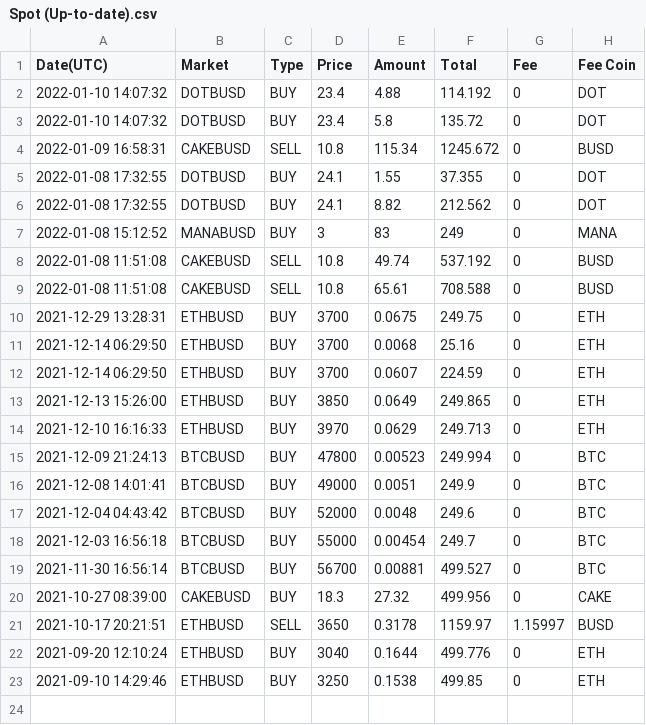
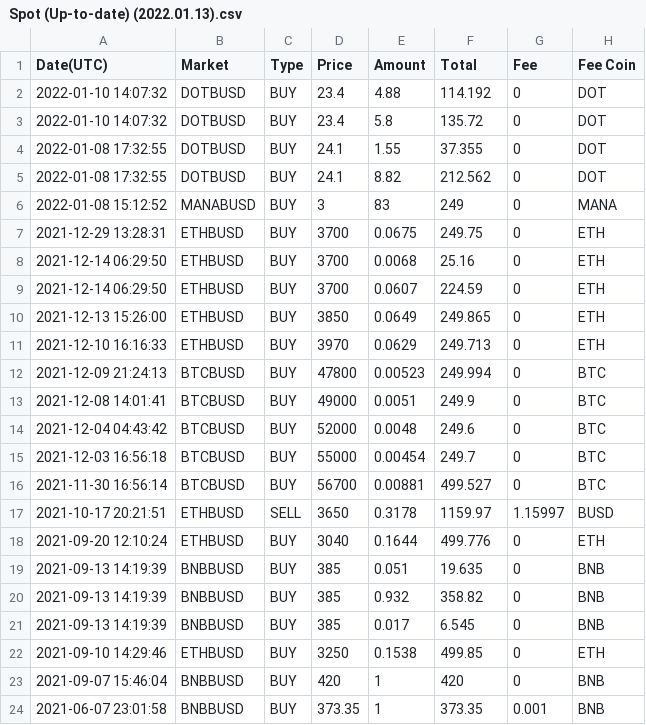
Before and after one commit to tamasbodi1203/portfolio, a CSV file: src/main/resources/csv/Spot (Up-to-date) (2022.01.13).csv (was src/main/resources/csv/Spot (Up-to-date).csv), drawn as a sheet.

```diff
--- a/src/main/resources/csv/Spot (Up-to-date).csv
+++ b/src/main/resources/csv/Spot (Up-to-date) (2022.01.13).csv
@@ -3,3 +3,2 @@ Date(UTC),Market,Type,Price,Amount,Total,Fee,Fee Coin
 2022-01-10 14:07:32,DOTBUSD,BUY,23.4,5.8,135.72,0,DOT
-2022-01-09 16:58:31,CAKEBUSD,SELL,10.8,115.34,1245.672,0,BUSD
 2022-01-08 17:32:55,DOTBUSD,BUY,24.1,1.55,37.355,0,DOT
@@ -7,4 +6,2 @@ Date(UTC),Market,Type,Price,Amount,Total,Fee,Fee Coin
 2022-01-08 15:12:52,MANABUSD,BUY,3,83,249,0,MANA
-2022-01-08 11:51:08,CAKEBUSD,SELL,10.8,49.74,537.192,0,BUSD
-2022-01-08 11:51:08,CAKEBUSD,SELL,10.8,65.61,708.588,0,BUSD
 2021-12-29 13:28:31,ETHBUSD,BUY,3700,0.0675,249.75,0,ETH
@@ -19,5 +16,9 @@ Date(UTC),Market,Type,Price,Amount,Total,Fee,Fee Coin
 2021-11-30 16:56:14,BTCBUSD,BUY,56700,0.00881,499.527,0,BTC
-2021-10-27 08:39:00,CAKEBUSD,BUY,18.3,27.32,499.956,0,CAKE
 2021-10-17 20:21:51,ETHBUSD,SELL,3650,0.3178,1159.97,1.15997,BUSD
 2021-09-20 12:10:24,ETHBUSD,BUY,3040,0.1644,499.776,0,ETH
+2021-09-13 14:19:39,BNBBUSD,BUY,385,0.051,19.635,0,BNB
+2021-09-13 14:19:39,BNBBUSD,BUY,385,0.932,358.82,0,BNB
+2021-09-13 14:19:39,BNBBUSD,BUY,385,0.017,6.545,0,BNB
 2021-09-10 14:29:46,ETHBUSD,BUY,3250,0.1538,499.85,0,ETH
+2021-09-07 15:46:04,BNBBUSD,BUY,420,1,420,0,BNB
+2021-06-07 23:01:58,BNBBUSD,BUY,373.35,1,373.35,0.001,BNB
```
Also changed, not shown: src/main/resources/csv/Isolated (Up-to-date) (2022.01.12) 01.13.csv, 6 other files.
